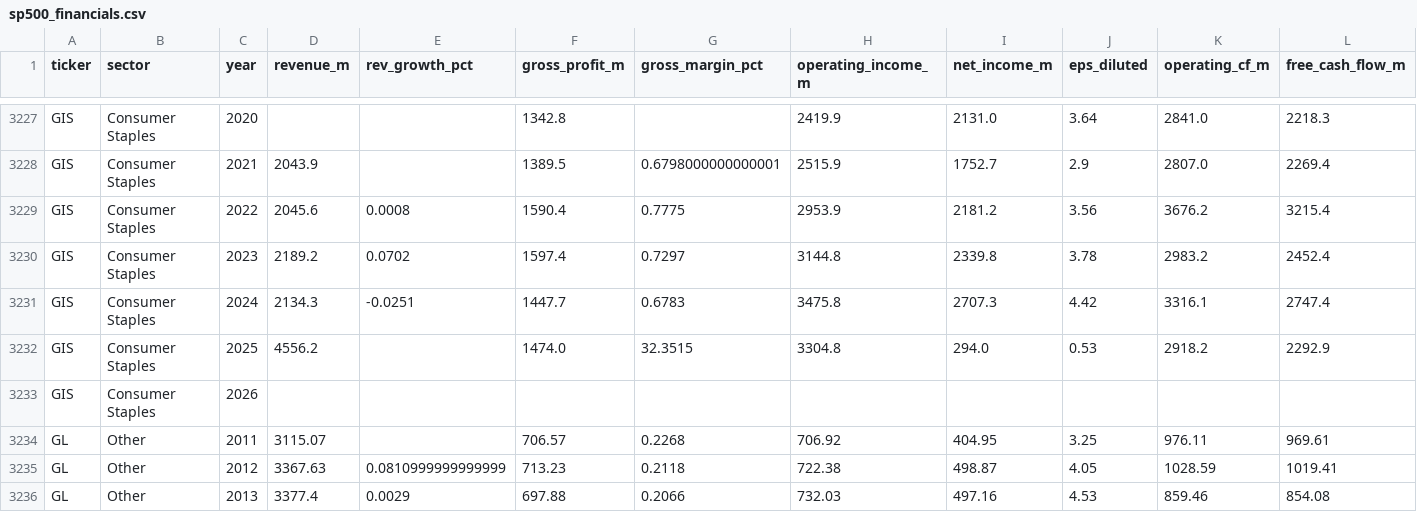
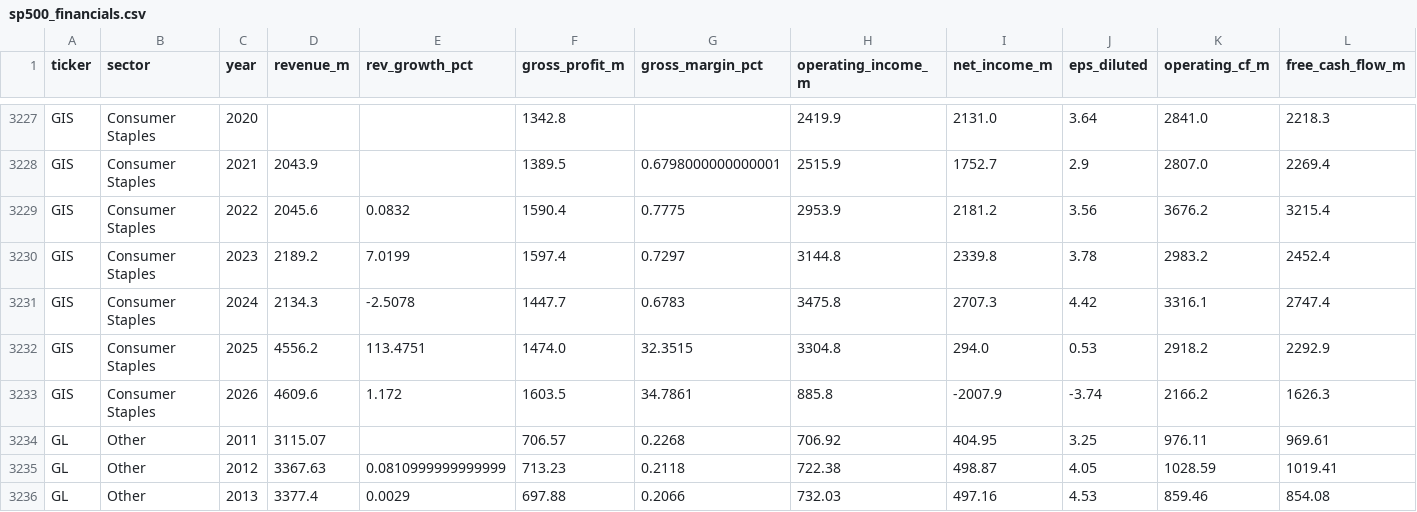
Before and after one commit to gregorybennett-a11y/S-P-Portfolio, a CSV file: data/sp500_financials.csv, drawn as a sheet; only a part is shown, gaps mark what is left out; removed rows and columns are numbered as before the commit, all else as after; rows hold the shown columns only; the diff names each change by its address in the sheet, - before the commit and + after, or states it on an @@ line.

```diff
--- a/data/sp500_financials.csv
+++ b/data/sp500_financials.csv
-E3229 (rev_growth_pct): 0.0008
+E3229 (rev_growth_pct): 0.0832
-E3230 (rev_growth_pct): 0.0702
+E3230 (rev_growth_pct): 7.0199
-E3231 (rev_growth_pct): -0.0251
+E3231 (rev_growth_pct): -2.5078
-E3232 (rev_growth_pct): (empty)
+E3232 (rev_growth_pct): 113.4751
-row 3233: GIS | Consumer Staples | 2026
+row 3233: GIS | Consumer Staples | 2026 | 4609.6 | 1.172 | 1603.5 | 34.7861 | 885.8 | -2007.9 | -3.74 | 2166.2 | 1626.3
```
Also changed, not shown: 1 other file.
